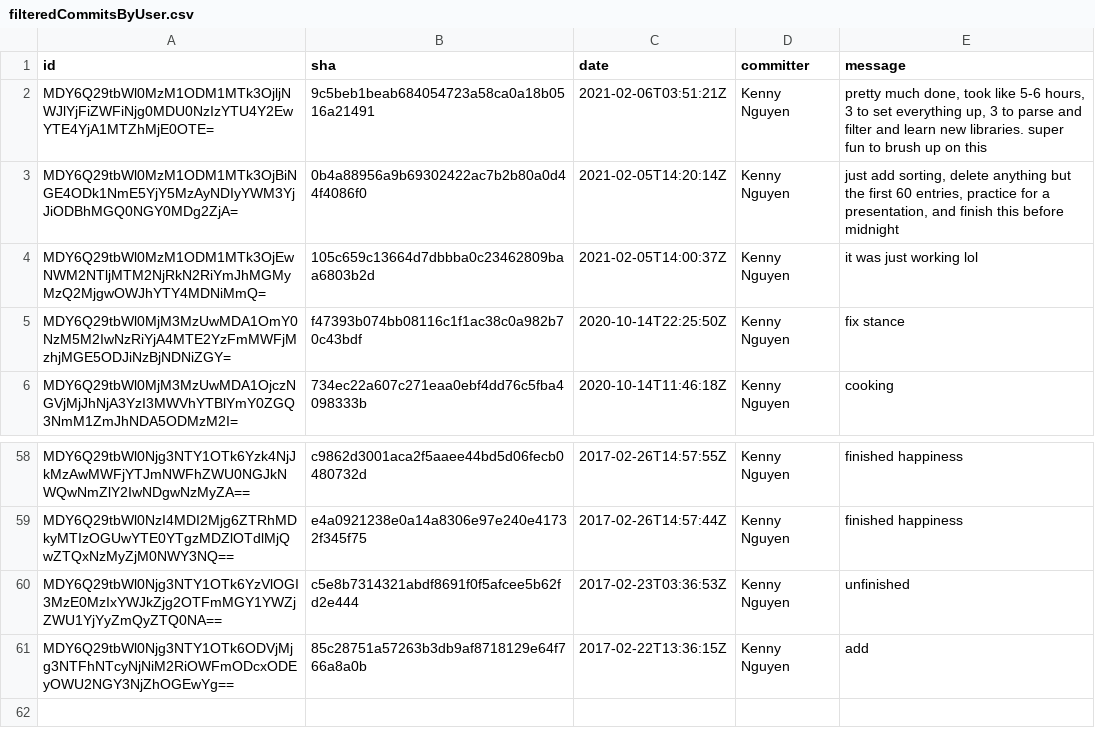
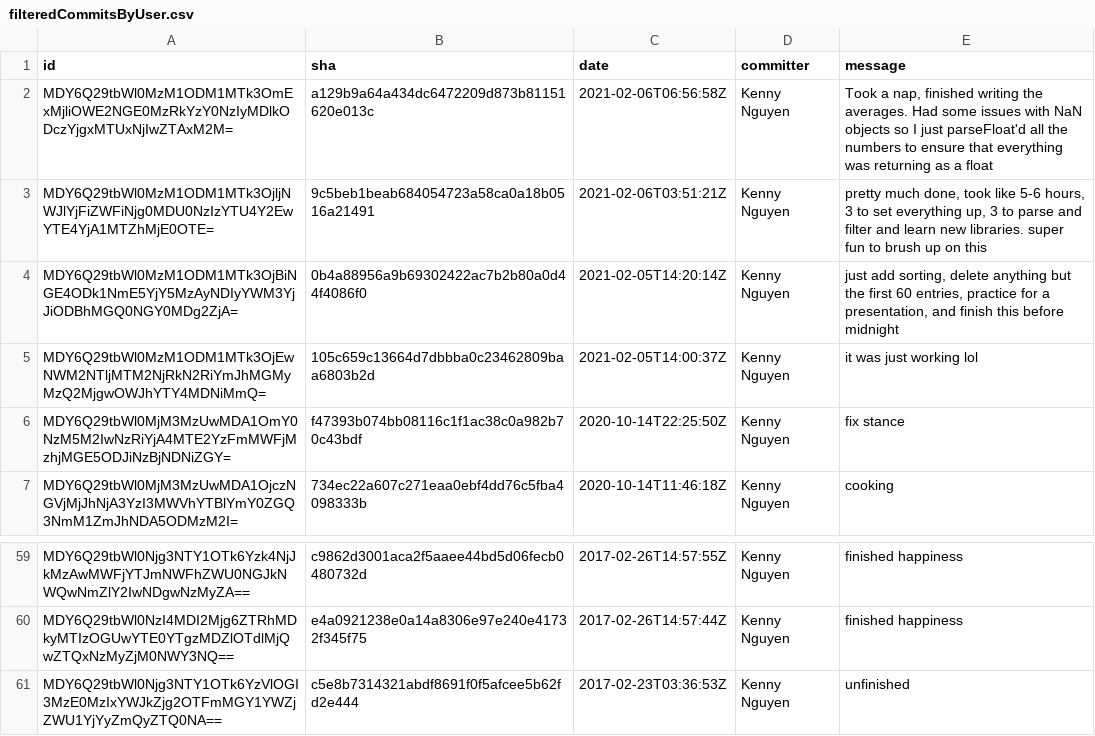
Before and after one commit to kennytnguyen/kenny_codes, a CSV file: filteredCommitsByUser.csv, drawn as a sheet; only a part is shown, gaps mark what is left out; removed rows and columns are numbered as before the commit, all else as after; the diff names each change by its address in the sheet, - before the commit and + after, or states it on an @@ line.

```diff
--- a/filteredCommitsByUser.csv
+++ b/filteredCommitsByUser.csv
+row 2: MDY6Q29tbWl0MzM1ODM1MTk3OmExMjliOWE2NGE0MzRkYzY0NzIyMDlkODczYjgxMTUxNjIwZTAxM2M= | a129b9a64a434dc6472209d873b81151620e013c | 2021-02-06T06:56:58Z | Kenny Nguyen | Took a nap, finished writing the averages. Had some issues with NaN objects so I just parseFloat'd all the numbers to ensure that everything was returning as a float
-row 61: MDY6Q29tbWl0Njg3NTY1OTk6ODVjMjg3NTFhNTcyNjNiM2RiOWFmODcxODEyOWU2NGY3NjZhOGEwYg== | 85c28751a57263b3db9af8718129e64f766a8a0b | 2017-02-22T13:36:15Z | Kenny Nguyen | add
```
Also changed, not shown: recentCommitsFinal.csv, reposInfo.csv, 17 other files.
